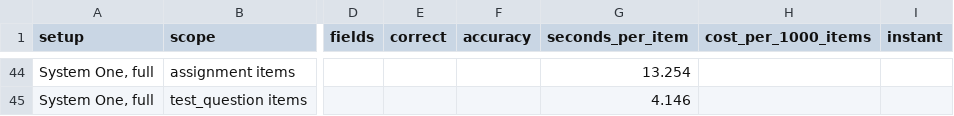
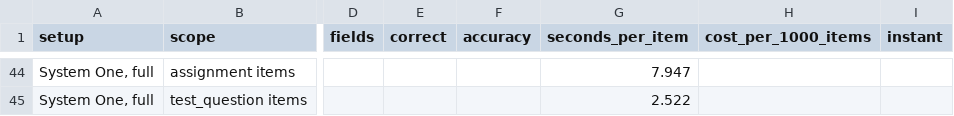
Before and after one commit to Alicorn-Max-S/Anti-Procrastination, a CSV file: eval/results.csv, drawn as a sheet; only a part is shown, gaps mark what is left out; the diff covers the shown part only; the diff names each change by its address in the sheet, - before the commit and + after, or states it on an @@ line.

```diff
--- a/eval/results.csv
+++ b/eval/results.csv
-G44 (seconds_per_item): 13.254
+G44 (seconds_per_item): 7.947
-G45 (seconds_per_item): 4.146
+G45 (seconds_per_item): 2.522
```
Also changed, not shown: 2 added rows, 2 removed rows and 55 edited cells elsewhere in this file, 3 other files.
